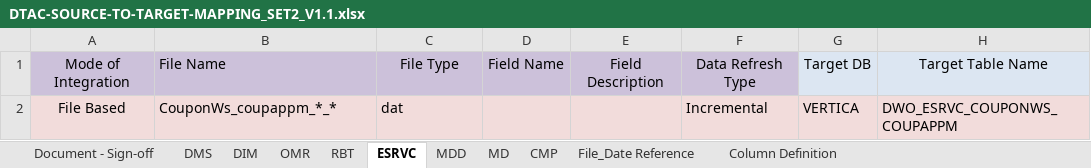
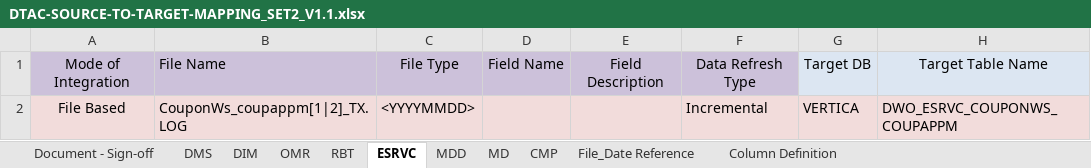
Before and after one commit to notting-hill/AEP_documents, an Excel workbook: DTAC-SOURCE-TO-TARGET-MAPPING_SET2_V1.1.xlsx, sheet ESRVC, drawn as a sheet; only a part is shown; values as stored, in another font and other column widths than the file's, no borders; the diff names each change by its address in the sheet, - before the commit and + after, or states it on an @@ line.

```diff
--- a/DTAC-SOURCE-TO-TARGET-MAPPING_SET2_V1.1.xlsx (sheet ESRVC)
+++ b/DTAC-SOURCE-TO-TARGET-MAPPING_SET2_V1.1.xlsx (sheet ESRVC)
-B2: CouponWs_coupappm_*_*
+B2: CouponWs_coupappm[1|2]_TX.LOG
-C2: dat
+C2: <YYYYMMDD>
```
Also changed, not shown: sheet DMS, sheet DIM, sheet Document - Sign-off, sheet CMP, sheet OMR, formulas that keep their value, hidden cells.
